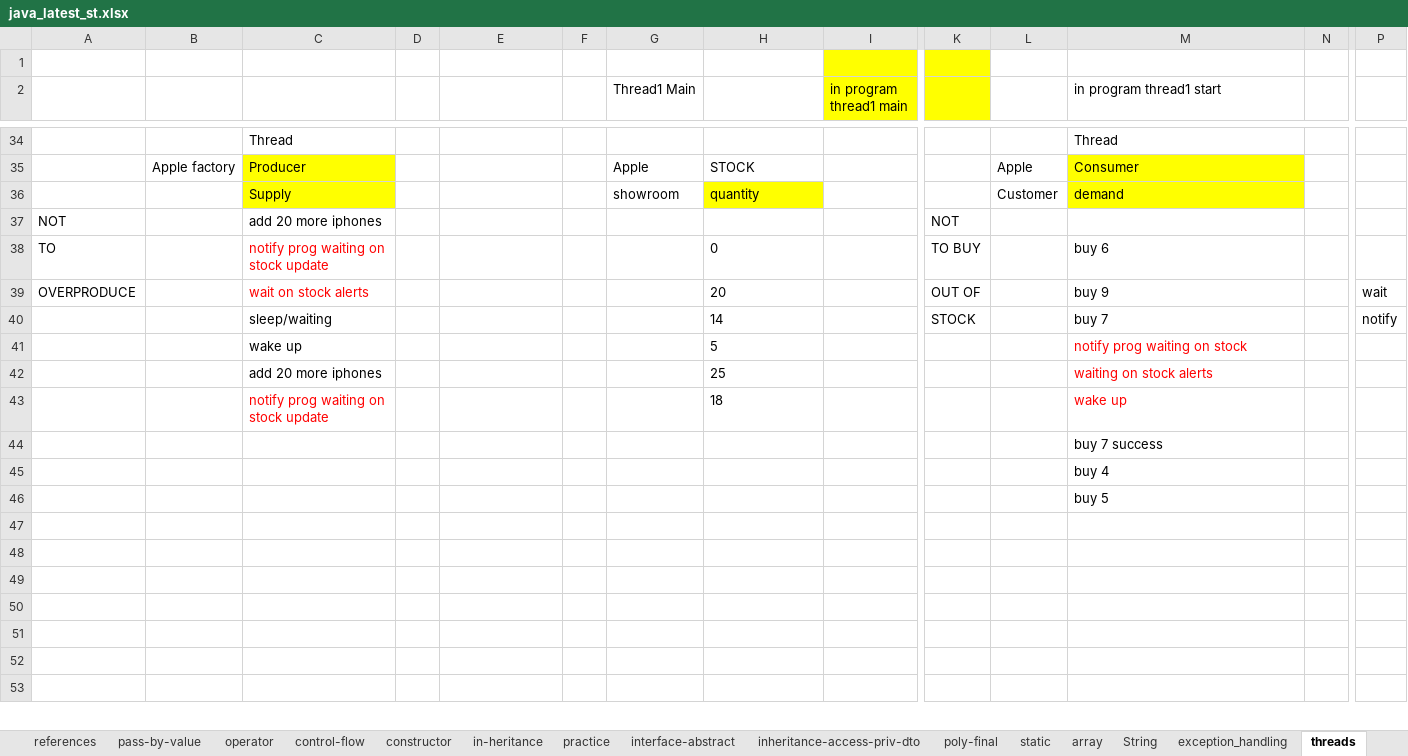
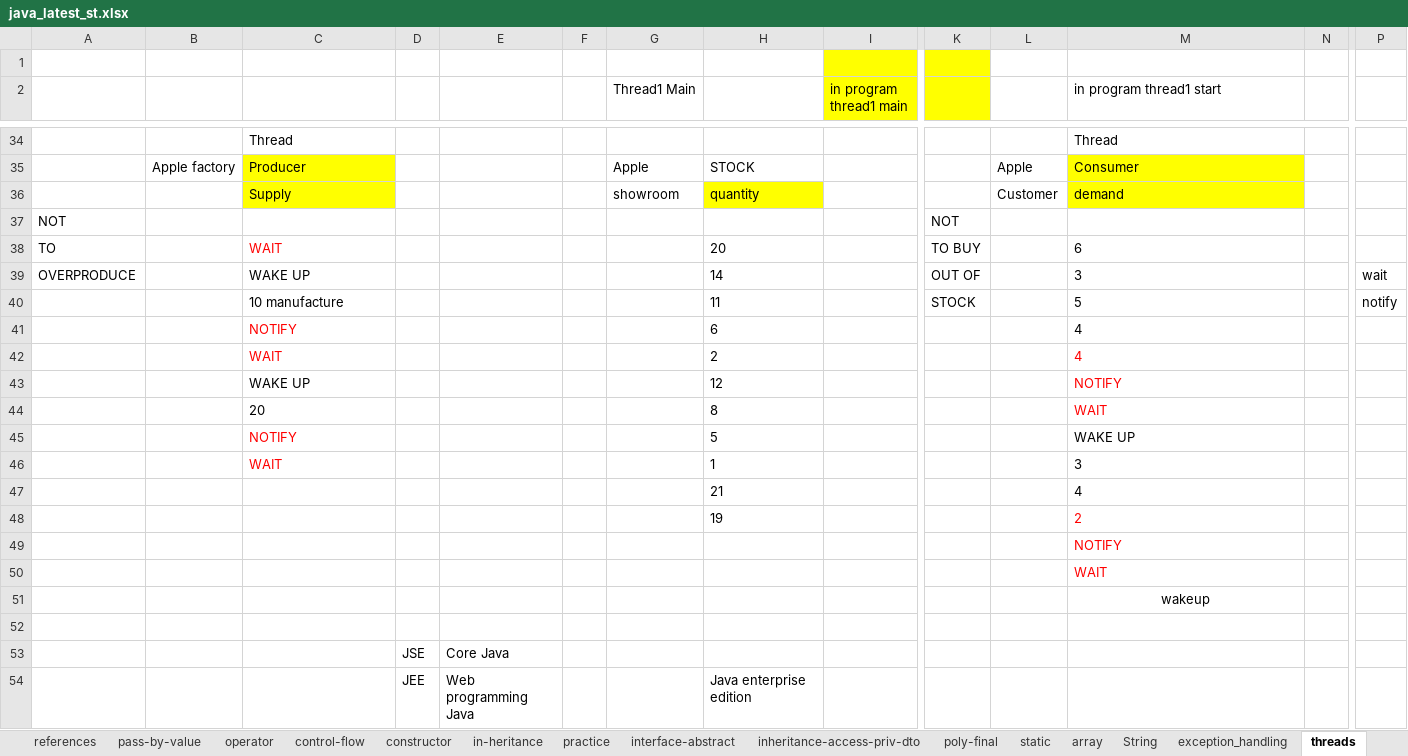
Before and after one commit to thinkcodegravity/dec24java, an Excel workbook: java_latest_st.xlsx, sheet threads, drawn as a sheet; only a part is shown, gaps mark what is left out; values as stored, in another font and other column widths than the file's, no borders; 1 other sheet too large or unreadable and not compared; removed rows and columns are numbered as before the commit, all else as after; rows hold the shown columns only; the diff covers the shown part only; the diff names each change by its address in the sheet, - before the commit and + after, or states it on an @@ line.

Commit message:
collections and threads

```diff
--- a/java_latest_st.xlsx (sheet threads)
+++ b/java_latest_st.xlsx (sheet threads)
-C37: add 20 more iphones
+C37: (empty)
-C38: notify prog waiting on stock update
+C38: WAIT
-H38: 0
+H38: 20
-M38 (in program thread1 start): buy 6
+M38 (in program thread1 start): 6
-C39: wait on stock alerts
+C39: WAKE UP
-C39 text colour: #FF0000
+C39 text colour: black
-H39: 20
+H39: 14
-M39 (in program thread1 start): buy 9
+M39 (in program thread1 start): 3
-row 40:  |  | sleep/waiting |  |  |  |  | 14 |  | STOCK |  | buy 7 |  | notify
-row 41:  |  | wake up |  |  |  |  | 5 |  |  |  | notify prog waiting on stock
-row 42:  |  | add 20 more iphones |  |  |  |  | 25 |  |  |  | waiting on stock alerts
-row 43:  |  | notify prog waiting on stock update |  |  |  |  | 18 |  |  |  | wake up
+row 40:  |  | 10 manufacture |  |  |  |  | 11 |  | STOCK |  | 5 |  | notify
+row 41:  |  | NOTIFY |  |  |  |  | 6 |  |  |  | 4
+row 42:  |  | WAIT |  |  |  |  | 2 |  |  |  | 4
+row 43:  |  | WAKE UP |  |  |  |  | 12 |  |  |  | NOTIFY
+row 44:  |  | 20 |  |  |  |  | 8 |  |  |  | WAIT
+row 45:  |  | NOTIFY |  |  |  |  | 5 |  |  |  | WAKE UP
+row 46:  |  | WAIT |  |  |  |  | 1 |  |  |  | 3
+row 47:  |  |  |  |  |  |  | 21 |  |  |  | 4
+row 48:  |  |  |  |  |  |  | 19 |  |  |  | 2
-M49 (in program thread1 start): buy 7 success
+M49 (in program thread1 start): NOTIFY
-M49:M50 text colour: black
+M49:M50 text colour: #FF0000
-M50 (in program thread1 start): buy 4
+M50 (in program thread1 start): WAIT
-M51 (in program thread1 start): buy 5
+M51 (in program thread1 start): wakeup
-M51 alignment: left
+M51 alignment: center
-row 53: (empty)
+row 53:  |  |  | JSE | Core Java
-row 54: (empty)
+row 54:  |  |  | JEE | Web programming Java |  |  | Java enterprise edition
-row 50: (empty)
-row 51: (empty)
-row 52: (empty)
-row 53: (empty)
```
Also changed, not shown: 21 added rows, 22 removed rows, 46 edited cells and cell formats elsewhere in this sheet, sheet col-unique, sheet collection, sheet collection2, other sheet tabs, 13 other files.
